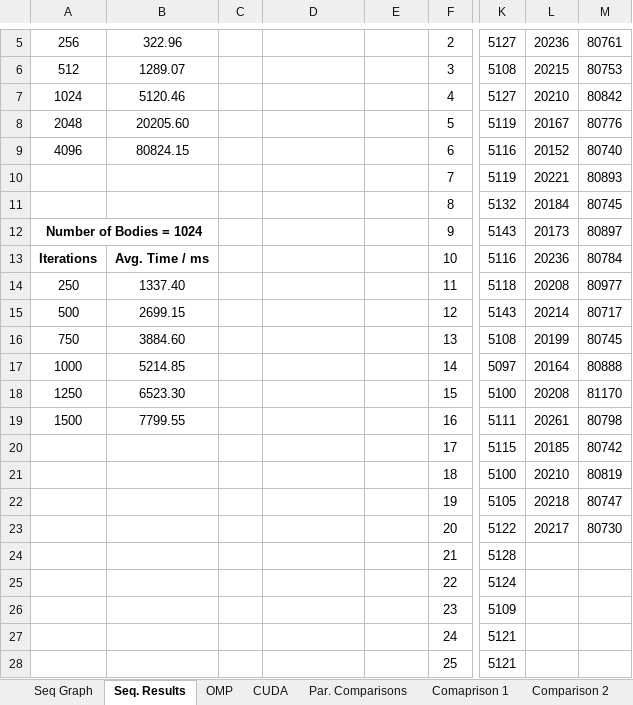
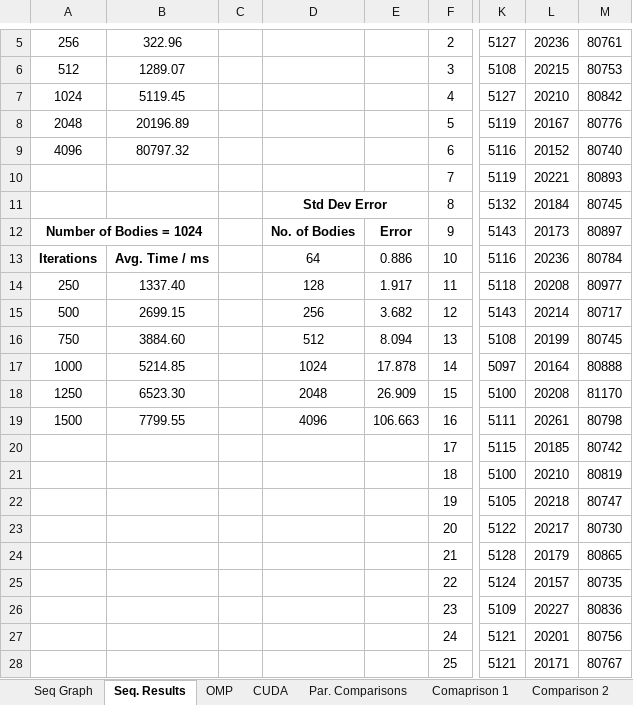
Before and after one commit to beejpersson/Concurrent-And-Parallel-Systems-CW, an Excel workbook: Coursework Part 2/results.xlsx, sheet Seq. Results, drawn as a sheet; only a part is shown, gaps mark what is left out; values as stored, in another font and other column widths than the file's, no borders; the diff covers the shown part only; the diff names each change by its address in the sheet, - before the commit and + after, or states it on an @@ line.

```diff
--- a/Coursework Part 2/results.xlsx (sheet Seq. Results)
+++ b/Coursework Part 2/results.xlsx (sheet Seq. Results)
-B7: 5120.46
+B7: 5119.45
-B8: 20205.60
+B8: 20196.89
-B9: 80824.15
+B9: 80797.32
-D11: (empty)
+D11: Std Dev Error
+D11:E11 merged
-D12: (empty)
+D12: No. of Bodies
-E12: (empty)
+E12: Error
-D13: (empty)
+D13: 64
-E13: (empty)
+E13: 0.886
-D14: (empty)
+D14: 128
-E14: (empty)
+E14: 1.917
-D15: (empty)
+D15: 256
-E15: (empty)
+E15: 3.682
-D16: (empty)
+D16: 512
-E16: (empty)
+E16: 8.094
-D17: (empty)
+D17: 1024
-E17: (empty)
+E17: 17.878
-D18: (empty)
+D18: 2048
-E18: (empty)
+E18: 26.909
-D19: (empty)
+D19: 4096
-E19: (empty)
+E19: 106.663
-L24: (empty)
+L24: 20179
-M24: (empty)
+M24: 80865
-L25: (empty)
+L25: 20157
-M25: (empty)
+M25: 80735
-L26: (empty)
+L26: 20227
-M26: (empty)
+M26: 80836
-L27: (empty)
+L27: 20201
-M27: (empty)
+M27: 80756
-L28: (empty)
+L28: 20171
-M28: (empty)
+M28: 80767
```
Also changed, not shown: 200 edited cells elsewhere in this sheet, sheet OMP, sheet CUDA, sheet Par. Comparisons, charts or pictures, 8 other files.
